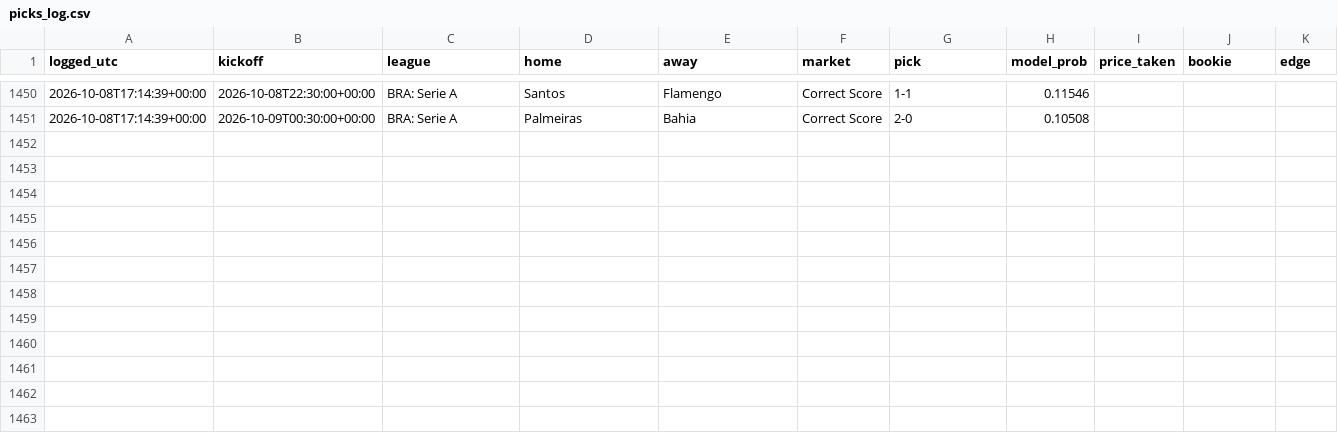
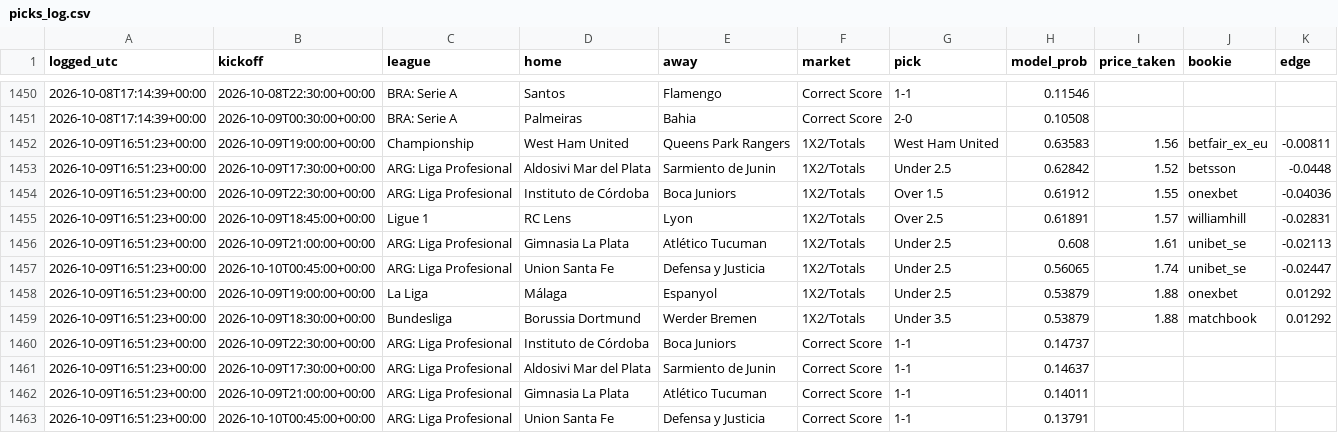
Before and after one commit to joshuajoshuajaja/jaja123, a CSV file: data/picks_log.csv, drawn as a sheet; only a part is shown, gaps mark what is left out.

```diff
--- a/data/picks_log.csv
+++ b/data/picks_log.csv
@@ -1451 +1451,13 @@ logged_utc,kickoff,league,home,away,market,pick,model_prob,price_taken,bookie,ed
 2026-10-08T17:14:39+00:00,2026-10-09T00:30:00+00:00,BRA: Serie A,Palmeiras,Bahia,Correct Score,2-0,0.10508,,,
+2026-10-09T16:51:23+00:00,2026-10-09T19:00:00+00:00,Championship,West Ham United,Queens Park Rangers,1X2/Totals,West Ham United,0.63583,1.56,betfair_ex_eu,-0.00811
+2026-10-09T16:51:23+00:00,2026-10-09T17:30:00+00:00,ARG: Liga Profesional,Aldosivi Mar del Plata,Sarmiento de Junin,1X2/Totals,Under 2.5,0.62842,1.52,betsson,-0.0448
+2026-10-09T16:51:23+00:00,2026-10-09T22:30:00+00:00,ARG: Liga Profesional,Instituto de Córdoba,Boca Juniors,1X2/Totals,Over 1.5,0.61912,1.55,onexbet,-0.04036
+2026-10-09T16:51:23+00:00,2026-10-09T18:45:00+00:00,Ligue 1,RC Lens,Lyon,1X2/Totals,Over 2.5,0.61891,1.57,williamhill,-0.02831
+2026-10-09T16:51:23+00:00,2026-10-09T21:00:00+00:00,ARG: Liga Profesional,Gimnasia La Plata,Atlético Tucuman,1X2/Totals,Under 2.5,0.608,1.61,unibet_se,-0.02113
+2026-10-09T16:51:23+00:00,2026-10-10T00:45:00+00:00,ARG: Liga Profesional,Union Santa Fe,Defensa y Justicia,1X2/Totals,Under 2.5,0.56065,1.74,unibet_se,-0.02447
+2026-10-09T16:51:23+00:00,2026-10-09T19:00:00+00:00,La Liga,Málaga,Espanyol,1X2/Totals,Under 2.5,0.53879,1.88,onexbet,0.01292
+2026-10-09T16:51:23+00:00,2026-10-09T18:30:00+00:00,Bundesliga,Borussia Dortmund,Werder Bremen,1X2/Totals,Under 3.5,0.53879,1.88,matchbook,0.01292
+2026-10-09T16:51:23+00:00,2026-10-09T22:30:00+00:00,ARG: Liga Profesional,Instituto de Córdoba,Boca Juniors,Correct Score,1-1,0.14737,,,
+2026-10-09T16:51:23+00:00,2026-10-09T17:30:00+00:00,ARG: Liga Profesional,Aldosivi Mar del Plata,Sarmiento de Junin,Correct Score,1-1,0.14637,,,
+2026-10-09T16:51:23+00:00,2026-10-09T21:00:00+00:00,ARG: Liga Profesional,Gimnasia La Plata,Atlético Tucuman,Correct Score,1-1,0.14011,,,
+2026-10-09T16:51:23+00:00,2026-10-10T00:45:00+00:00,ARG: Liga Profesional,Union Santa Fe,Defensa y Justicia,Correct Score,1-1,0.13791,,,
```
Also changed, not shown: 7 other files.
